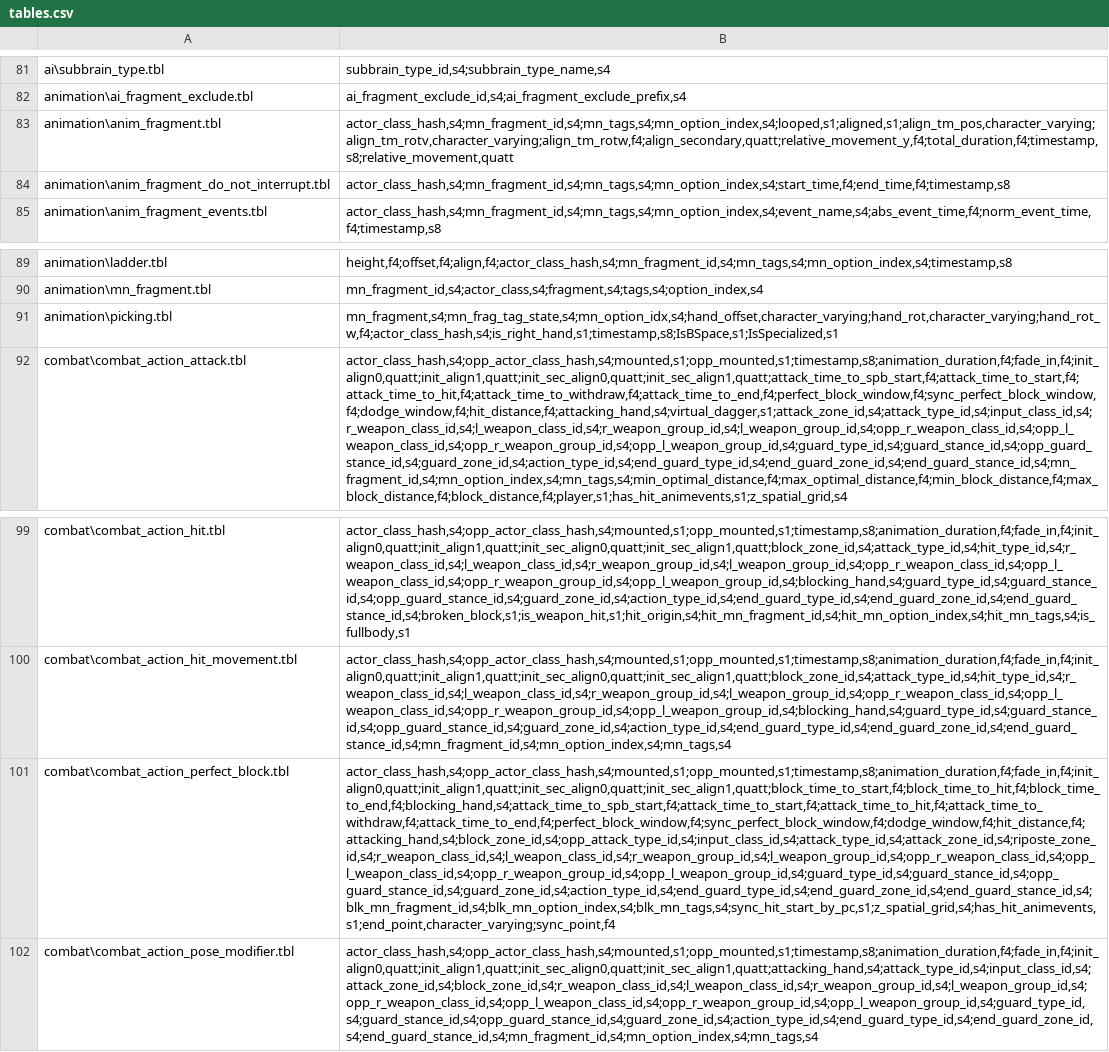
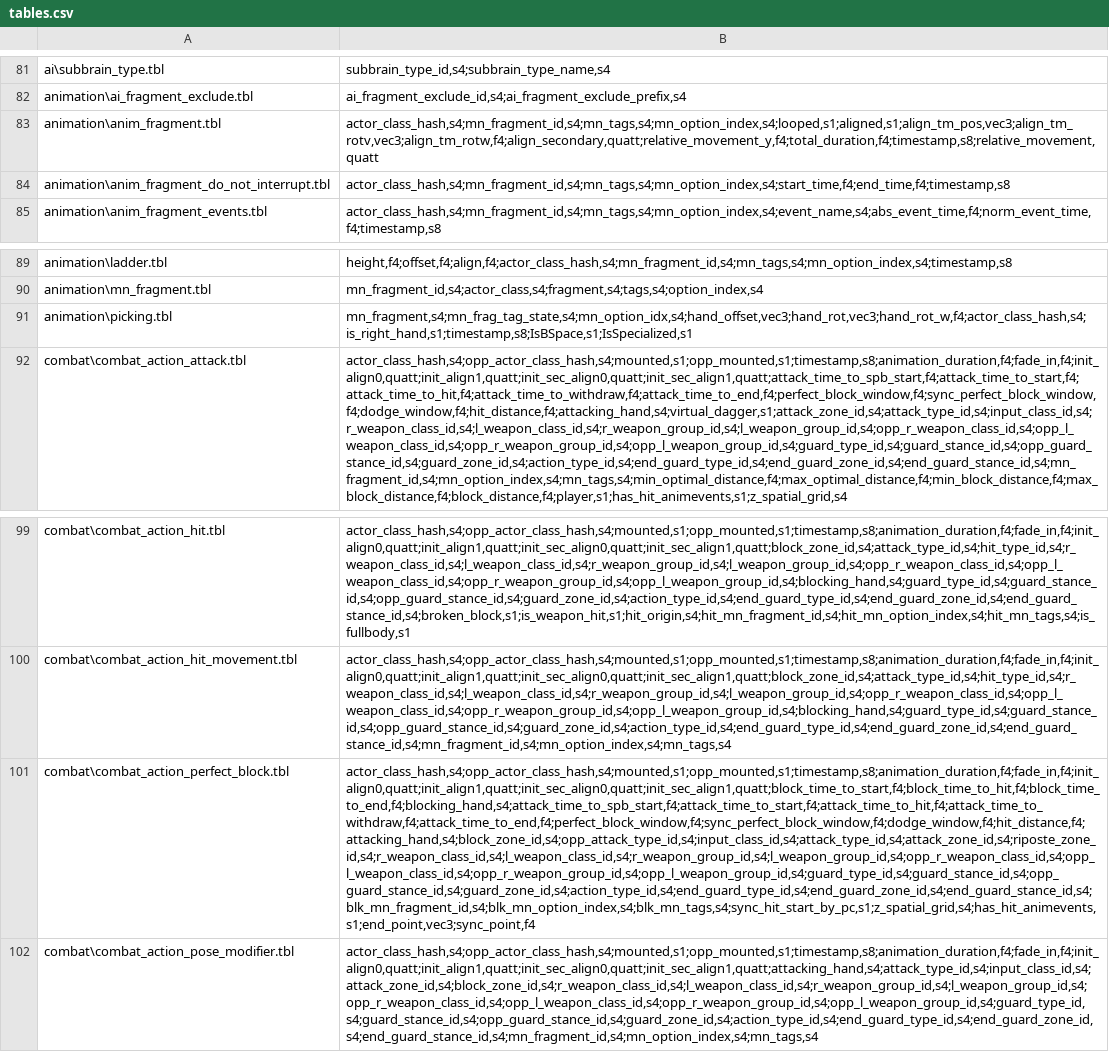
Before and after one commit to fireundubh/kingdomcome-ksygen, a CSV file: tables.csv, drawn as a sheet; only a part is shown, gaps mark what is left out; the diff names each change by its address in the sheet, - before the commit and + after, or states it on an @@ line.

Commit message:
- added vec3 type (s4*3) - renamed quat (unused) and vec3 parameters

```diff
--- a/tables.csv
+++ b/tables.csv
-B83: actor_class_hash,s4;mn_fragment_id,s4;mn_tags,s4;mn_option_index,s4;looped,s1;aligned,s1;align_tm_pos,character_varying;align_tm_rotv,character_varying;align_tm_rotw,f4;align_secondary,quatt;relative_movement_y,f4;total_duration,f4;timestamp,s8;relative_movement,quatt
+B83: actor_class_hash,s4;mn_fragment_id,s4;mn_tags,s4;mn_option_index,s4;looped,s1;aligned,s1;align_tm_pos,vec3;align_tm_rotv,vec3;align_tm_rotw,f4;align_secondary,quatt;relative_movement_y,f4;total_duration,f4;timestamp,s8;relative_movement,quatt
-B91: mn_fragment,s4;mn_frag_tag_state,s4;mn_option_idx,s4;hand_offset,character_varying;hand_rot,character_varying;hand_rot_w,f4;actor_class_hash,s4;is_right_hand,s1;timestamp,s8;IsBSpace,s1;IsSpecialized,s1
+B91: mn_fragment,s4;mn_frag_tag_state,s4;mn_option_idx,s4;hand_offset,vec3;hand_rot,vec3;hand_rot_w,f4;actor_class_hash,s4;is_right_hand,s1;timestamp,s8;IsBSpace,s1;IsSpecialized,s1
-B101: actor_class_hash,s4;opp_actor_class_hash,s4;mounted,s1;opp_mounted,s1;timestamp,s8;animation_duration,f4;fade_in,f4;init_align0,quatt;init_align1,quatt;init_sec_align0,quatt;init_sec_align1,quatt;block_time_to_start,f4;block_time_to_hit,f4;block_time_to_end,f4;blocking_hand,s4;attack_time_to_spb_start,f4;attack_time_to_start,f4;attack_time_to_hit,f4;attack_time_to_withdraw,f4;attack_time_to_end,f4;perfect_block_window,f4;sync_perfect_block_window,f4;dodge_window,f4;hit_distance,f4;attacking_hand,s4;block_zone_id,s4;opp_attack_type_id,s4;input_class_id,s4;attack_type_id,s4;attack_zone_id,s4;riposte_zone_id,s4;r_weapon_class_id,s4;l_weapon_class_id,s4;r_weapon_group_id,s4;l_weapon_group_id,s4;opp_r_weapon_class_id,s4;opp_l_weapon_class_id,s4;opp_r_weapon_group_id,s4;opp_l_weapon_group_id,s4;guard_type_id,s4;guard_stance_id,s4;opp_guard_stance_id,s4;guard_zone_id,s4;action_type_id,s4;end_guard_type_id,s4;end_guard_zone_id,s4;end_guard_stance_id,s4;blk_mn_fragment_id,s4;blk_mn_option_index,s4;blk_mn_tags,s4;sync_hit_start_by_pc,s1;z_spatial_grid,s4;has_hit_animevents,s1;end_point,character_varying;sync_point,f4
+B101: actor_class_hash,s4;opp_actor_class_hash,s4;mounted,s1;opp_mounted,s1;timestamp,s8;animation_duration,f4;fade_in,f4;init_align0,quatt;init_align1,quatt;init_sec_align0,quatt;init_sec_align1,quatt;block_time_to_start,f4;block_time_to_hit,f4;block_time_to_end,f4;blocking_hand,s4;attack_time_to_spb_start,f4;attack_time_to_start,f4;attack_time_to_hit,f4;attack_time_to_withdraw,f4;attack_time_to_end,f4;perfect_block_window,f4;sync_perfect_block_window,f4;dodge_window,f4;hit_distance,f4;attacking_hand,s4;block_zone_id,s4;opp_attack_type_id,s4;input_class_id,s4;attack_type_id,s4;attack_zone_id,s4;riposte_zone_id,s4;r_weapon_class_id,s4;l_weapon_class_id,s4;r_weapon_group_id,s4;l_weapon_group_id,s4;opp_r_weapon_class_id,s4;opp_l_weapon_class_id,s4;opp_r_weapon_group_id,s4;opp_l_weapon_group_id,s4;guard_type_id,s4;guard_stance_id,s4;opp_guard_stance_id,s4;guard_zone_id,s4;action_type_id,s4;end_guard_type_id,s4;end_guard_zone_id,s4;end_guard_stance_id,s4;blk_mn_fragment_id,s4;blk_mn_option_index,s4;blk_mn_tags,s4;sync_hit_start_by_pc,s1;z_spatial_grid,s4;has_hit_animevents,s1;end_point,vec3;sync_point,f4
```
Also changed, not shown: 1 other file.
